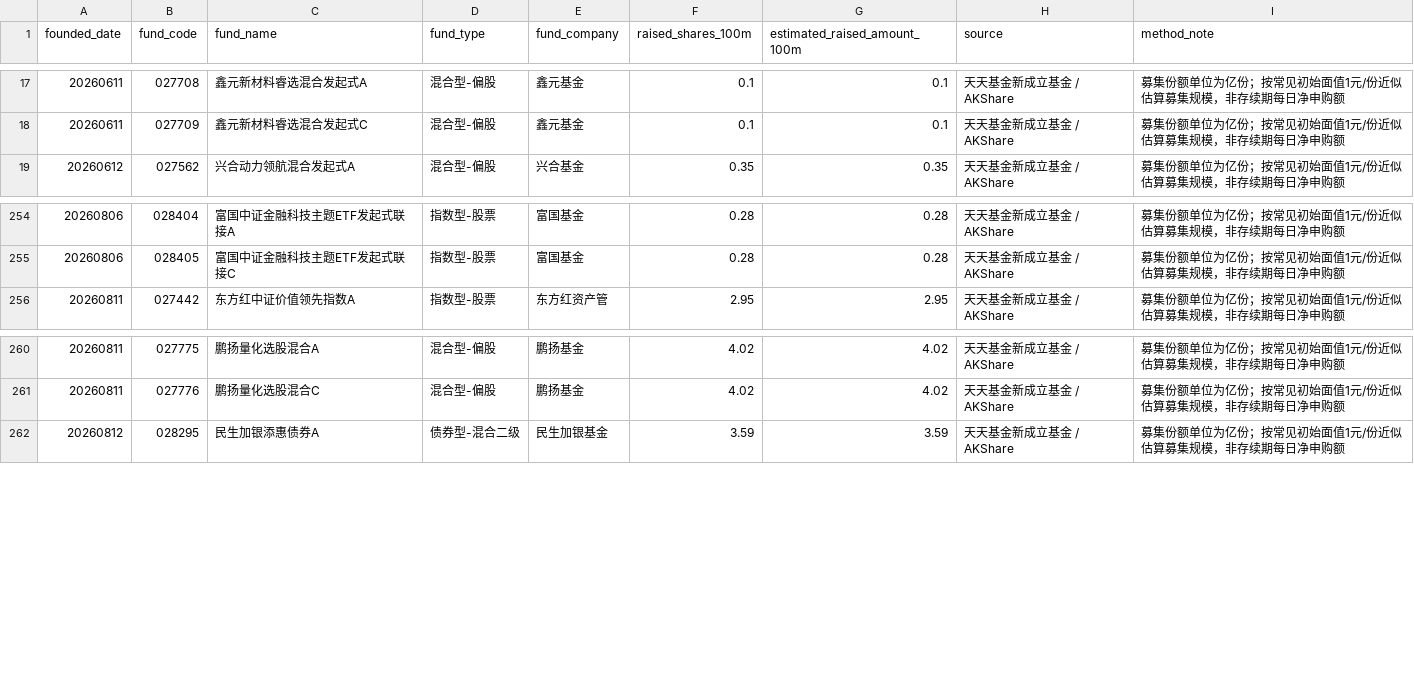
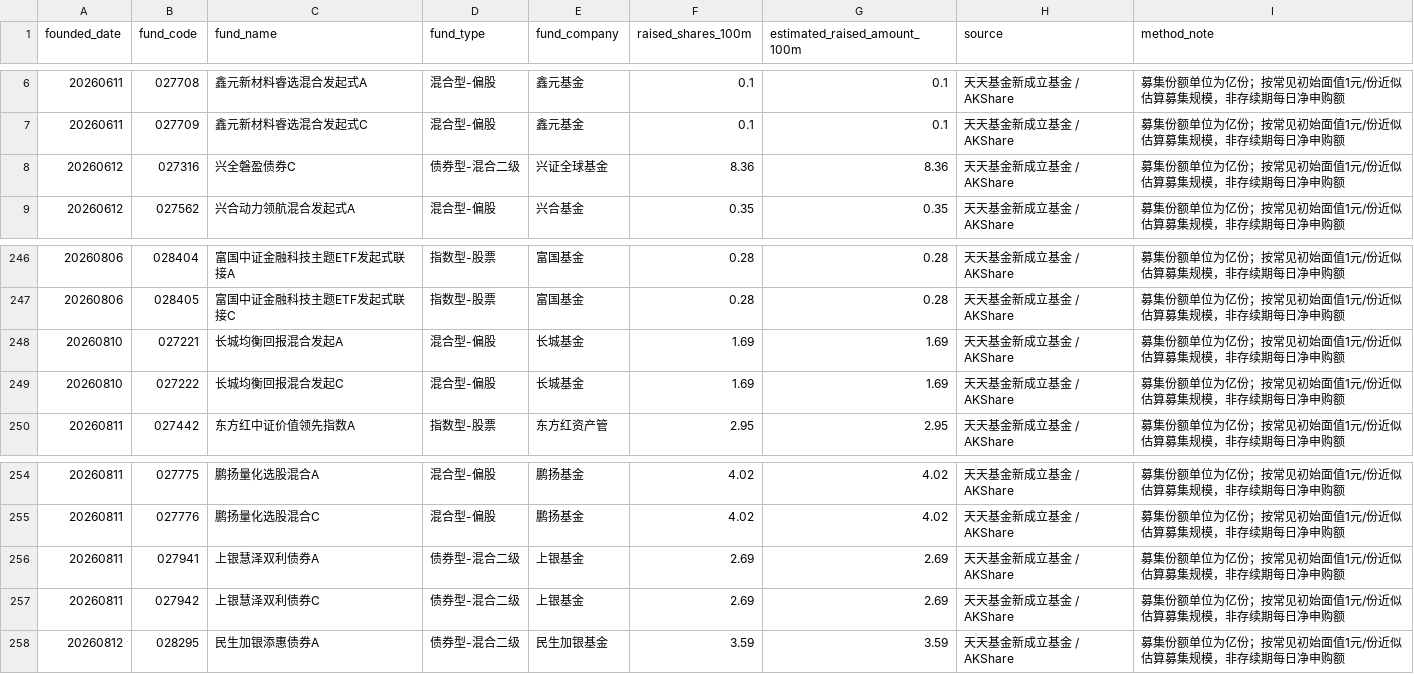
Before and after one commit to littlepeachh/macroscope-dashboard-v9, a CSV file: data/fund_subscription.csv, drawn as a sheet; only a part is shown, gaps mark what is left out; the diff covers the shown part only; the diff names each change by its address in the sheet, - before the commit and + after, or states it on an @@ line.

```diff
--- a/data/fund_subscription.csv
+++ b/data/fund_subscription.csv
+row 8: 20260612 | 027316 | 兴全磐盈债券C | 债券型-混合二级 | 兴证全球基金 | 8.36 | 8.36 | 天天基金新成立基金 / AKShare | 募集份额单位为亿份；按常见初始面值1元/份近似估算募集规模，非存续期每日净申购额
+row 248: 20260810 | 027221 | 长城均衡回报混合发起A | 混合型-偏股 | 长城基金 | 1.69 | 1.69 | 天天基金新成立基金 / AKShare | 募集份额单位为亿份；按常见初始面值1元/份近似估算募集规模，非存续期每日净申购额
+row 249: 20260810 | 027222 | 长城均衡回报混合发起C | 混合型-偏股 | 长城基金 | 1.69 | 1.69 | 天天基金新成立基金 / AKShare | 募集份额单位为亿份；按常见初始面值1元/份近似估算募集规模，非存续期每日净申购额
+row 256: 20260811 | 027941 | 上银慧泽双利债券A | 债券型-混合二级 | 上银基金 | 2.69 | 2.69 | 天天基金新成立基金 / AKShare | 募集份额单位为亿份；按常见初始面值1元/份近似估算募集规模，非存续期每日净申购额
+row 257: 20260811 | 027942 | 上银慧泽双利债券C | 债券型-混合二级 | 上银基金 | 2.69 | 2.69 | 天天基金新成立基金 / AKShare | 募集份额单位为亿份；按常见初始面值1元/份近似估算募集规模，非存续期每日净申购额
```
Also changed, not shown: 6 added rows and 11 removed rows elsewhere in this file, data/macro.csv, 2 other files.
